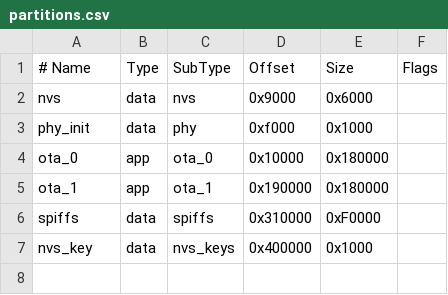
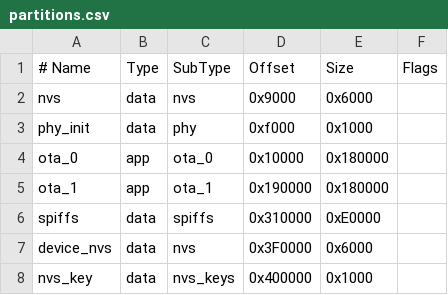
Before and after one commit to luoluo66666666/ESP32-IDF-Project, a CSV file: partitions.csv, drawn as a sheet; the diff names each change by its address in the sheet, - before the commit and + after, or states it on an @@ line.

```diff
--- a/partitions.csv
+++ b/partitions.csv
-E6 (Size): 0xF0000
+E6 (Size): 0xE0000
+row 7: device_nvs | data | nvs | 0x3F0000 | 0x6000
```
Also changed, not shown: 7 other files.
